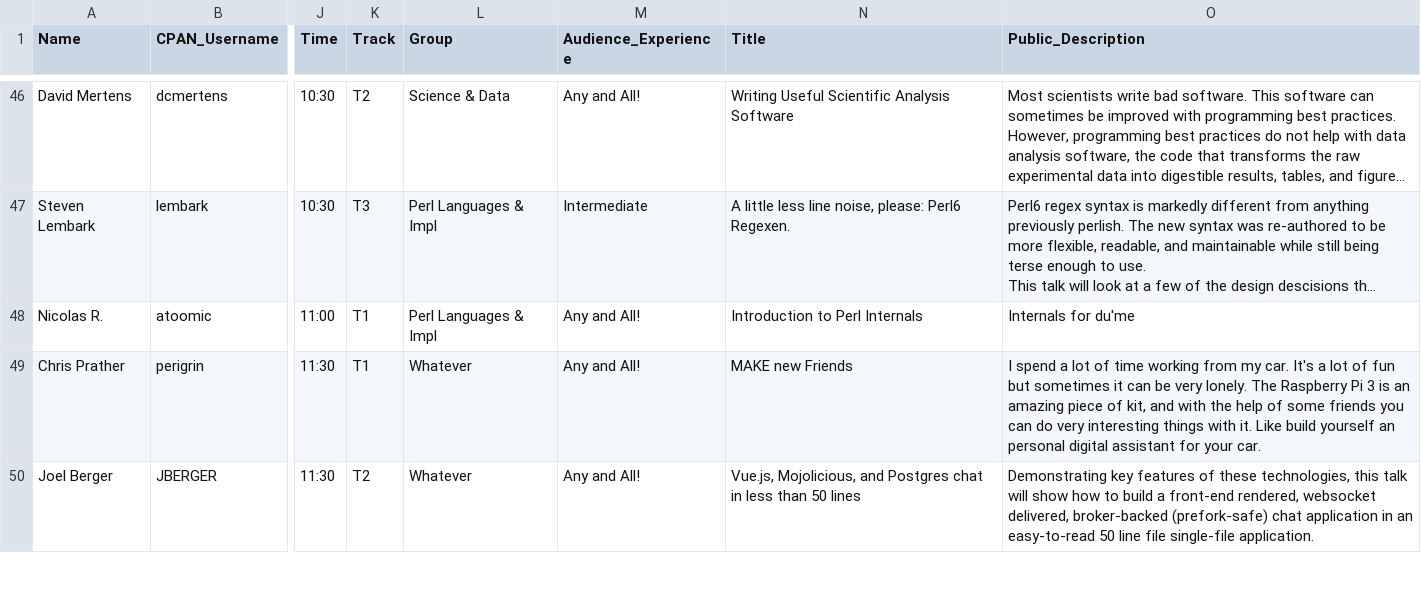
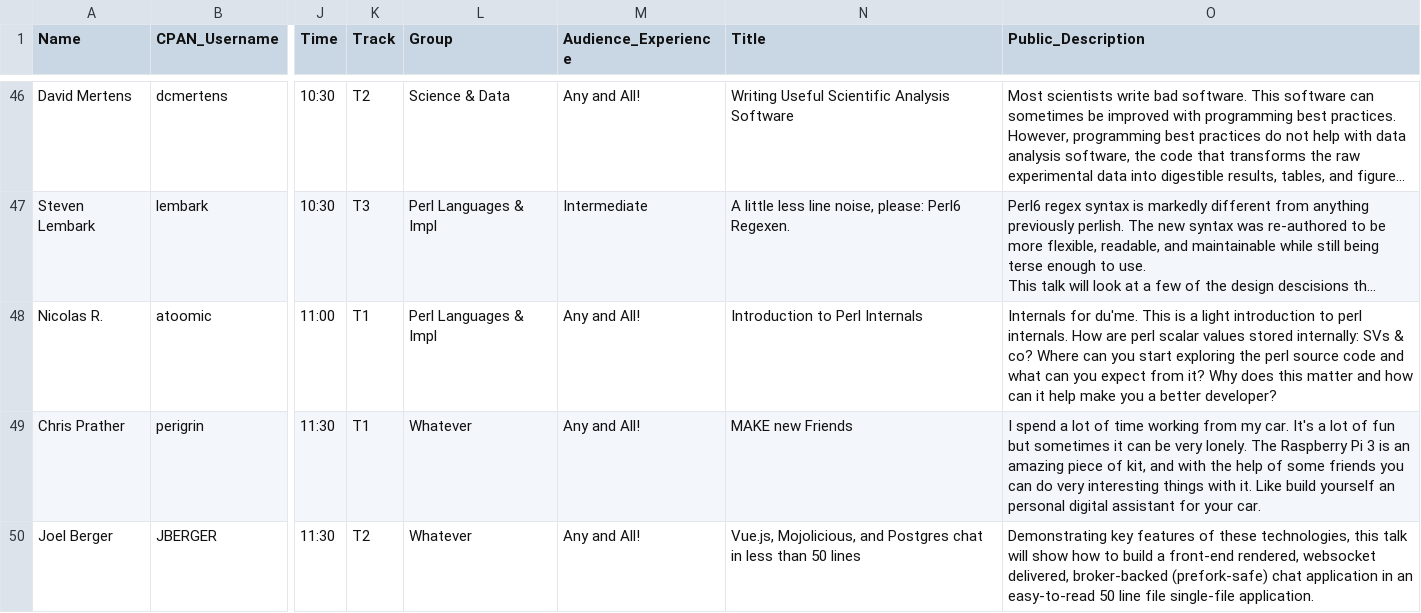
Before and after one commit to dcbpw/tpc-2017-dc, a CSV file: src/tpc-2017-dc/talks/talks.csv, drawn as a sheet; only a part is shown, gaps mark what is left out; long unchanged cells end in …; the diff names each change by its address in the sheet, - before the commit and + after, or states it on an @@ line.

Commit message:
Update talk content for perl internals

```diff
--- a/src/tpc-2017-dc/talks/talks.csv
+++ b/src/tpc-2017-dc/talks/talks.csv
-O48 (Public_Description): Internals for du'me
+O48 (Public_Description): Internals for du'me. This is a light introduction to perl internals. How are perl scalar values stored internally: SVs & co? Where can you start exploring the perl source code and what can you expect from it? Why does this matter and how can it help make you a better developer?
```
